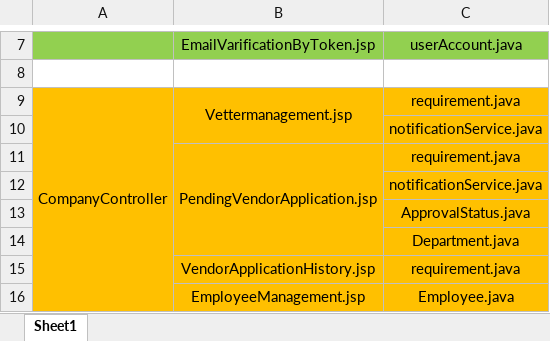
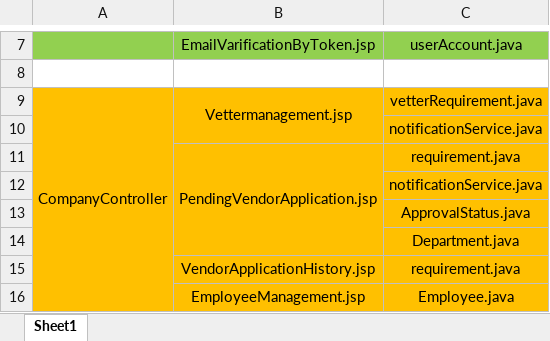
Before and after one commit to tanzy123/Employee_System_Beta, an Excel workbook: Controller&JSP Matching.xlsx, sheet Sheet1, drawn as a sheet; only a part is shown, gaps mark what is left out; values as stored, in another font and other column widths than the file's, no borders; the diff names each change by its address in the sheet, - before the commit and + after, or states it on an @@ line.

```diff
--- a/Controller&JSP Matching.xlsx (sheet Sheet1)
+++ b/Controller&JSP Matching.xlsx (sheet Sheet1)
-C9: requirement.java
+C9: vetterRequirement.java
```
Also changed, not shown: 22 other files.
